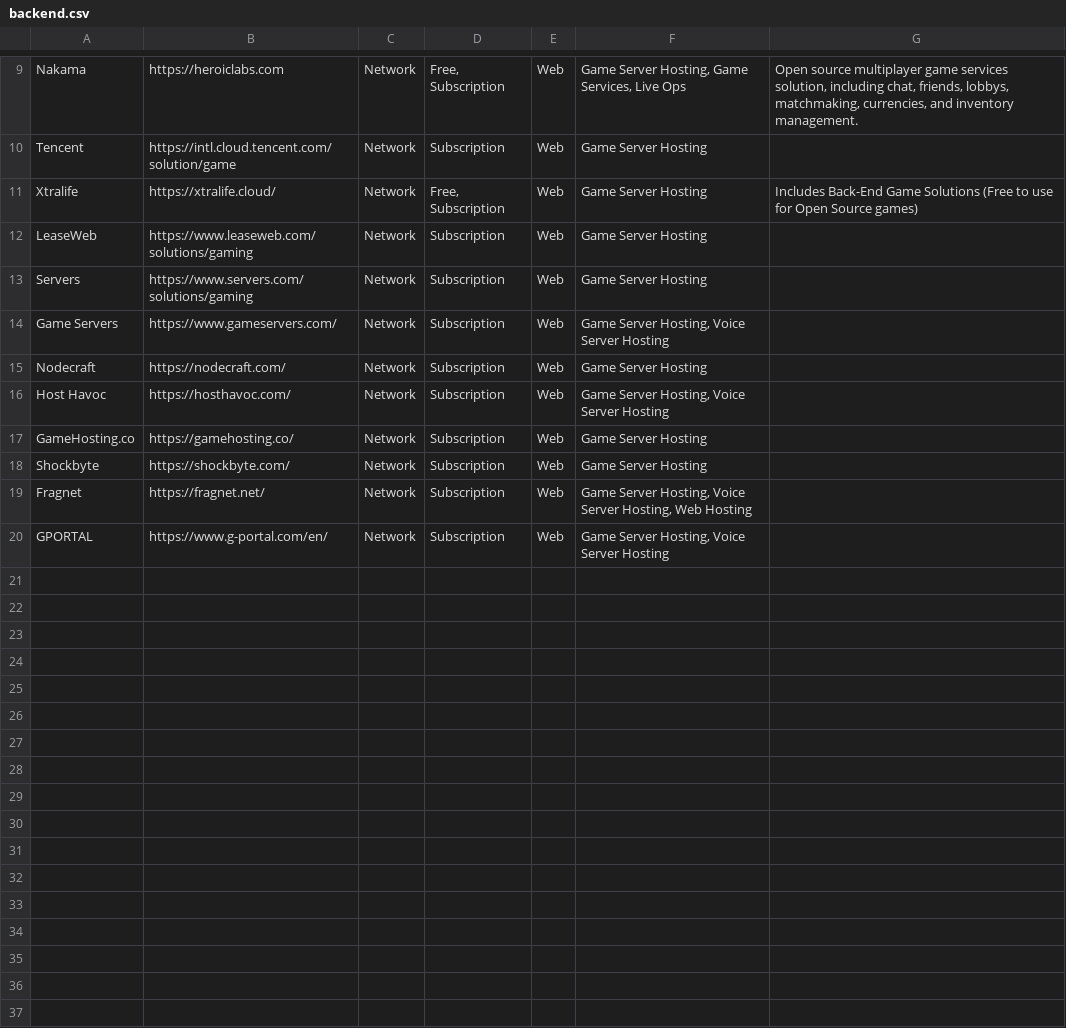
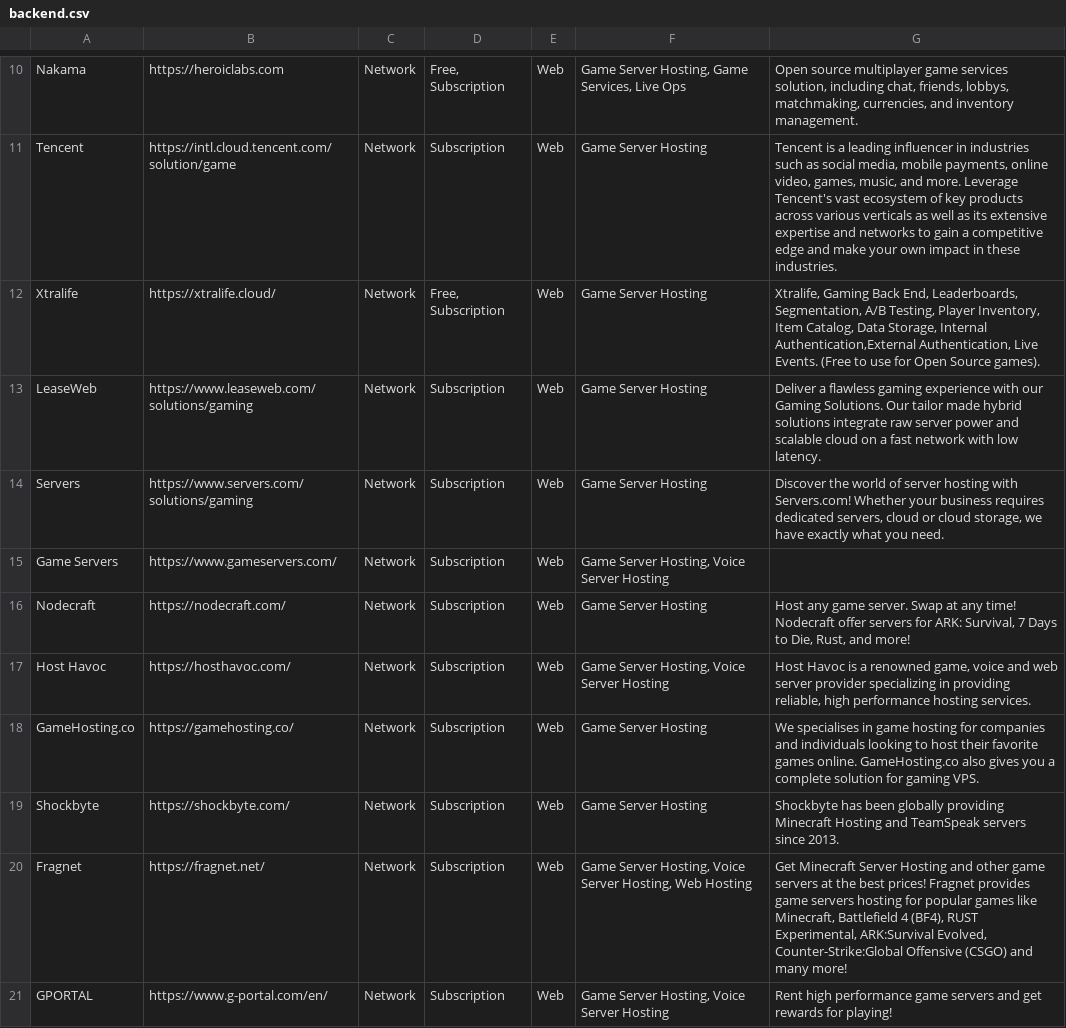
Before and after one commit to jackmelcher/gamedevelop.io, a CSV file: csv/backend.csv, drawn as a sheet; only a part is shown, gaps mark what is left out; addresses are those after the commit; the diff covers the shown part only; the diff names each change by its address in the sheet, - before the commit and + after, or states it on an @@ line.

```diff
--- a/csv/backend.csv
+++ b/csv/backend.csv
-G11: (empty)
+G11: Tencent is a leading influencer in industries such as social media, mobile payments, online video, games, music, and more. Leverage Tencent's vast ecosystem of key products across various verticals as well as its extensive expertise and networks to gain a competitive edge and make your own impact in these industries.
-G12: Includes Back-End Game Solutions (Free to use for Open Source games)
+G12: Xtralife, Gaming Back End, Leaderboards, Segmentation, A/B Testing, Player Inventory, Item Catalog, Data Storage, Internal Authentication,External Authentication, Live Events. (Free to use for Open Source games).
-G13: (empty)
+G13: Deliver a flawless gaming experience with our Gaming Solutions. Our tailor made hybrid solutions integrate raw server power and scalable cloud on a fast network with low latency.
-G14: (empty)
+G14: Discover the world of server hosting with Servers.com! Whether your business requires dedicated servers, cloud or cloud storage, we have exactly what you need.
-G16: (empty)
+G16: Host any game server. Swap at any time! Nodecraft offer servers for ARK: Survival, 7 Days to Die, Rust, and more!
-G17: (empty)
+G17: Host Havoc is a renowned game, voice and web server provider specializing in providing reliable, high performance hosting services.
-G18: (empty)
+G18: We specialises in game hosting for companies and individuals looking to host their favorite games online. GameHosting.co also gives you a complete solution for gaming VPS.
-G19: (empty)
+G19: Shockbyte has been globally providing Minecraft Hosting and TeamSpeak servers since 2013.
-G20: (empty)
+G20: Get Minecraft Server Hosting and other game servers at the best prices! Fragnet provides game servers hosting for popular games like Minecraft, Battlefield 4 (BF4), RUST Experimental, ARK:Survival Evolved, Counter-Strike:Global Offensive (CSGO) and many more!
-G21: (empty)
+G21: Rent high performance game servers and get rewards for playing!
```
Also changed, not shown: 1 added row and 7 edited cells elsewhere in this file, csv/analytics.csv, csv/communities.csv, 15 other files.
